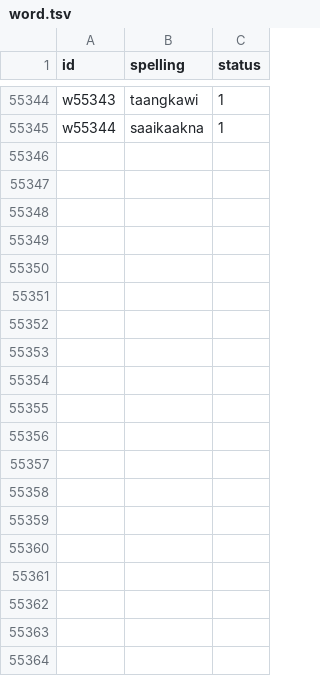
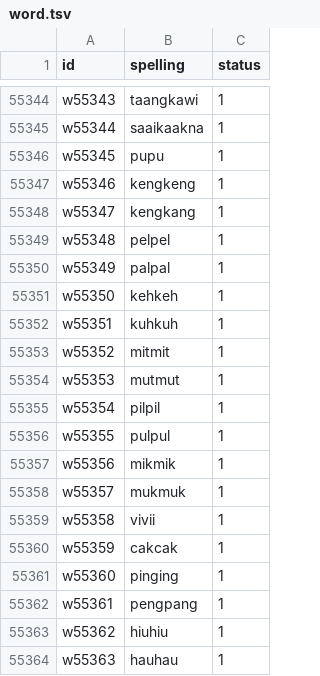
Before and after one commit to laisiangtho/bible, a TSV file: cite/word.tsv, drawn as a sheet; only a part is shown, gaps mark what is left out; the diff covers the shown part only; the diff names each change by its address in the sheet, - before the commit and + after, or states it on an @@ line.

Commit message:
Add prefixes, suffixes, expressive sets and patterns from Grammar.md
New types prefix and suffix, the relation g (grade) between the forms of
an expressive set, and pattern.tsv for stem changes, doubled words and
letters that native words do not use (rule E22). Grammar.md is the new
source gr. Its affixes, doubled words, loanword origins, expressive words
and particles are entered with its example sentences; forms not found in
the texts are status low, and four doubtful spellings are editor notes.
next gains the gap letter.

```diff
--- a/cite/word.tsv
+++ b/cite/word.tsv
+row 55346: w55345 | pupu | 1
+row 55347: w55346 | kengkeng | 1
+row 55348: w55347 | kengkang | 1
+row 55349: w55348 | pelpel | 1
+row 55350: w55349 | palpal | 1
+row 55351: w55350 | kehkeh | 1
+row 55352: w55351 | kuhkuh | 1
+row 55353: w55352 | mitmit | 1
+row 55354: w55353 | mutmut | 1
+row 55355: w55354 | pilpil | 1
+row 55356: w55355 | pulpul | 1
+row 55357: w55356 | mikmik | 1
+row 55358: w55357 | mukmuk | 1
+row 55359: w55358 | vivii | 1
+row 55360: w55359 | cakcak | 1
+row 55361: w55360 | pinging | 1
+row 55362: w55361 | pengpang | 1
+row 55363: w55362 | hiuhiu | 1
+row 55364: w55363 | hauhau | 1
```
Also changed, not shown: 10 added rows elsewhere in this file, 21 other files.
